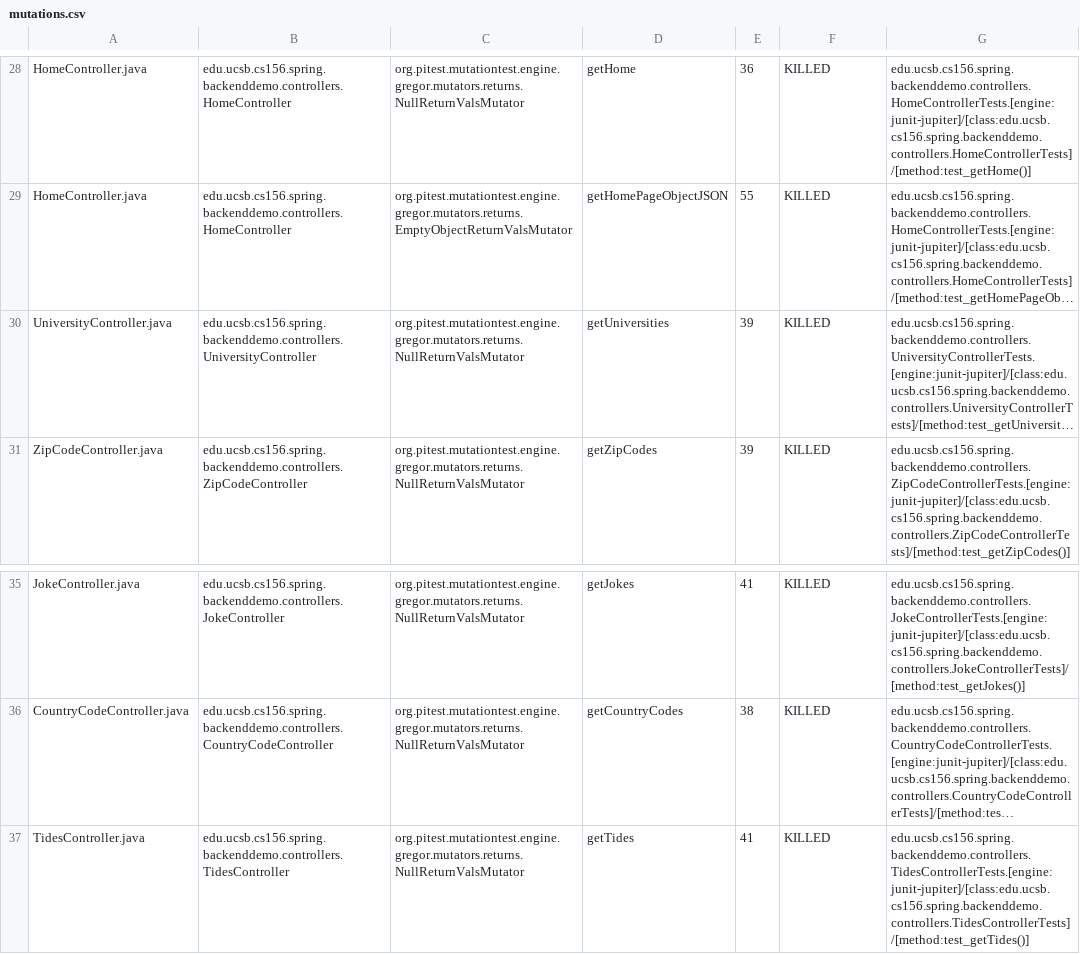
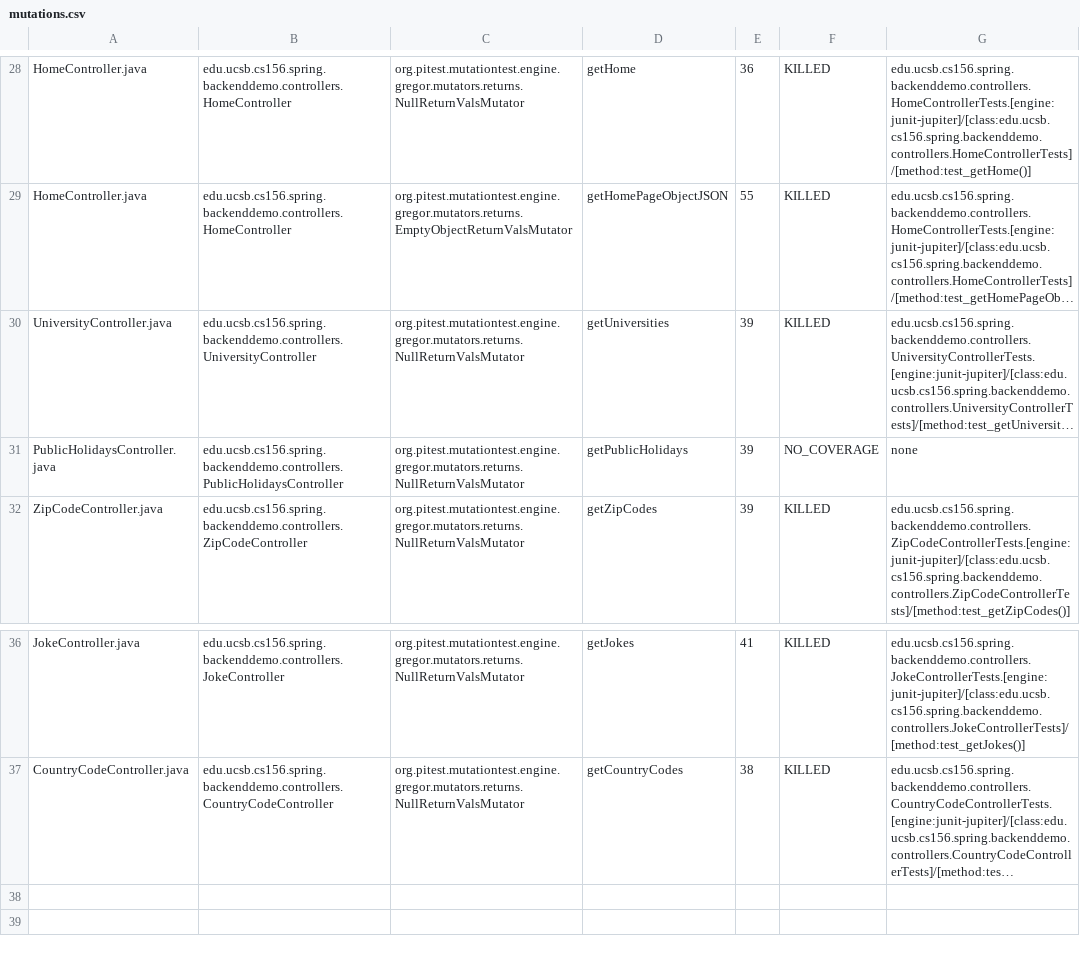
Before and after one commit to ucsb-cs156-s24/team01-s24-4pm-6, a CSV file: pitest/mutations.csv, drawn as a sheet; only a part is shown, gaps mark what is left out; long unchanged cells end in …; removed rows and columns are numbered as before the commit, all else as after; the diff names each change by its address in the sheet, - before the commit and + after, or states it on an @@ line.

Commit message:
Deploying to gh-pages from @ ucsb-cs156-s24/team01-s24-4pm-6@7d6af321d5019d77e133c35c7786690eba7a1f14 🚀

```diff
--- a/pitest/mutations.csv
+++ b/pitest/mutations.csv
+row 31: PublicHolidaysController.java | edu.ucsb.cs156.spring.backenddemo.controllers.PublicHolidaysController | org.pitest.mutationtest.engine.gregor.mutators.returns.NullReturnValsMutator | getPublicHolidays | 39 | NO_COVERAGE | none
-row 37: TidesController.java | edu.ucsb.cs156.spring.backenddemo.controllers.TidesController | org.pitest.mutationtest.engine.gregor.mutators.returns.NullReturnValsMutator | getTides | 41 | KILLED | edu.ucsb.cs156.spring.backenddemo.controllers.TidesControllerTests.[engine:junit-jupiter]/[class:edu.ucsb.cs156.spring.backenddemo.controllers.TidesControllerTests]/[method:test_getTides()]
```
Also changed, not shown: 22 other files.
